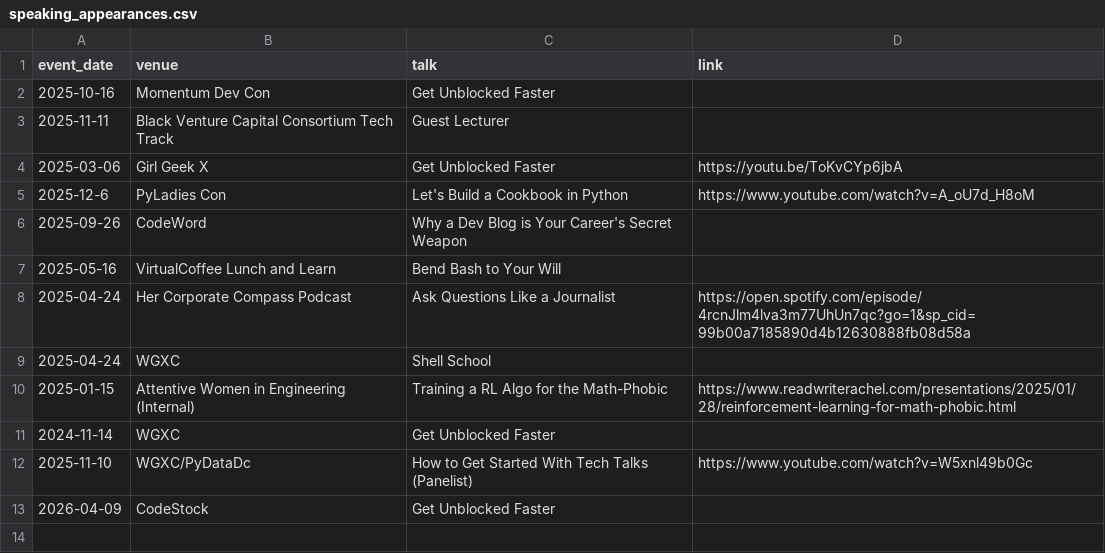
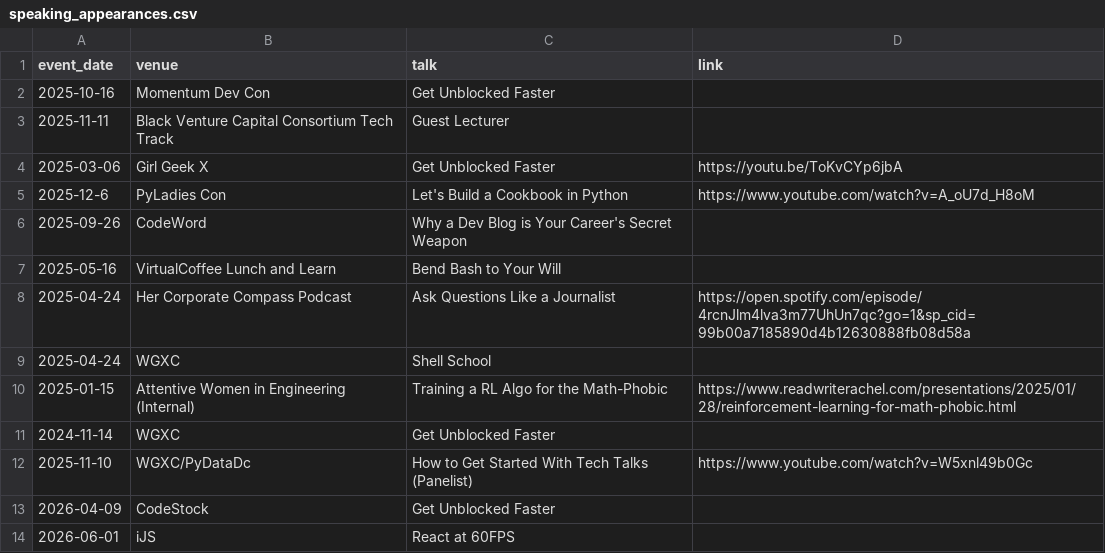
Before and after one commit to rkaufman13/rkaufman13-mysite, a CSV file: _data/speaking_appearances.csv, drawn as a sheet; the diff names each change by its address in the sheet, - before the commit and + after, or states it on an @@ line.

```diff
--- a/_data/speaking_appearances.csv
+++ b/_data/speaking_appearances.csv
+row 14: 2026-06-01 | iJS | React at 60FPS
```
Also changed, not shown: 26 other files.
